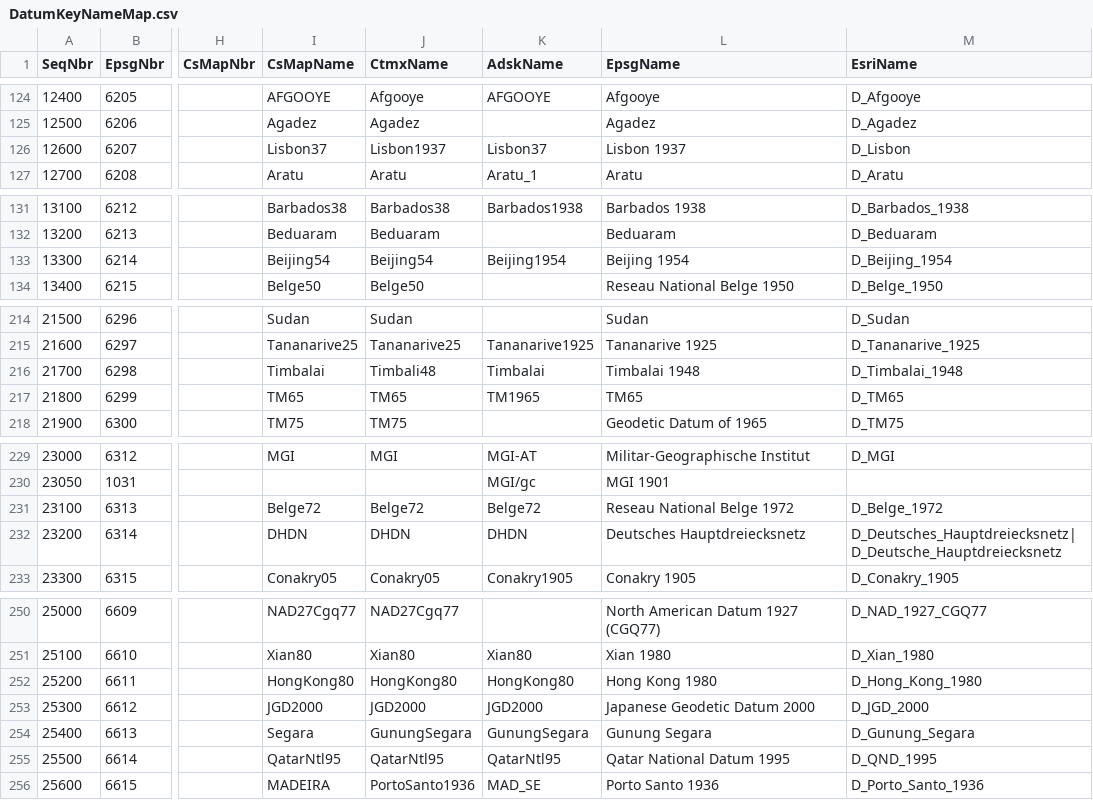
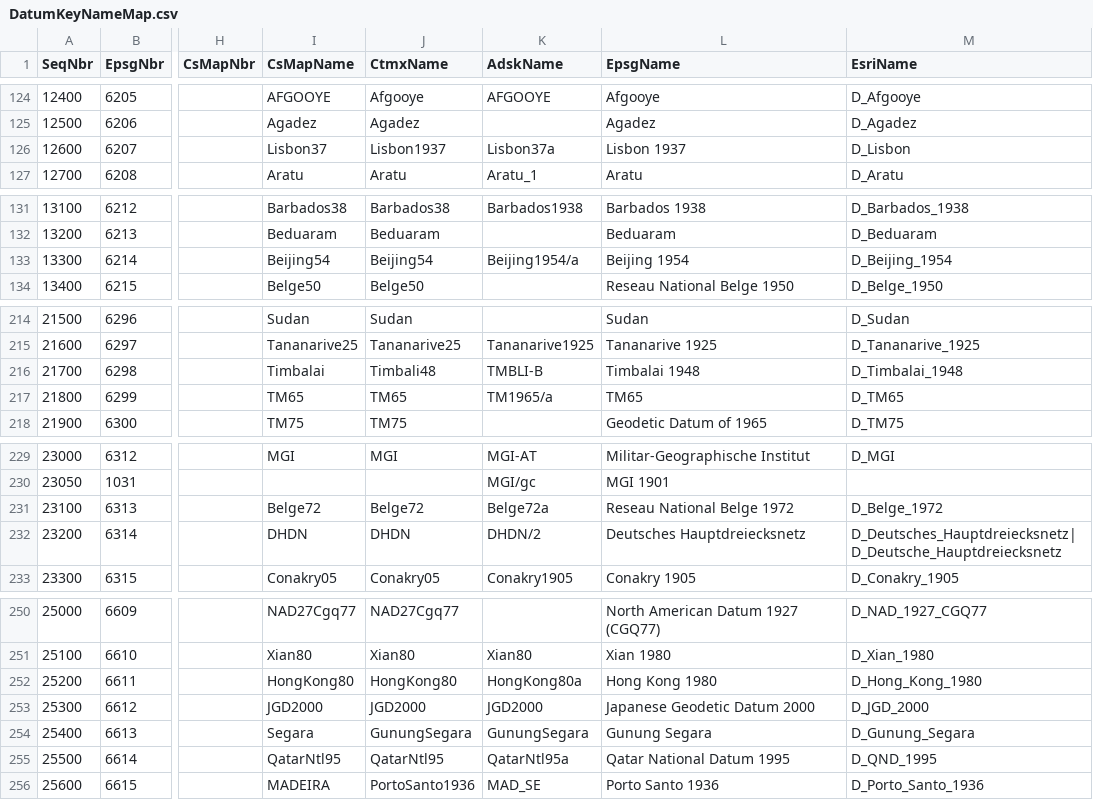
Before and after one commit to eharris/csmap, a CSV file: CsMapDev/Data/DatumKeyNameMap.csv, drawn as a sheet; only a part is shown, gaps mark what is left out; the diff covers the shown part only; the diff names each change by its address in the sheet, - before the commit and + after, or states it on an @@ line.

```diff
--- a/CsMapDev/Data/DatumKeyNameMap.csv
+++ b/CsMapDev/Data/DatumKeyNameMap.csv
-K126 (AdskName): Lisbon37
+K126 (AdskName): Lisbon37a
-K133 (AdskName): Beijing1954
+K133 (AdskName): Beijing1954/a
-K216 (AdskName): Timbalai
+K216 (AdskName): TMBLI-B
-K217 (AdskName): TM1965
+K217 (AdskName): TM1965/a
-K231 (AdskName): Belge72
+K231 (AdskName): Belge72a
-K232 (AdskName): DHDN
+K232 (AdskName): DHDN/2
-K252 (AdskName): HongKong80
+K252 (AdskName): HongKong80a
-K255 (AdskName): QatarNtl95
+K255 (AdskName): QatarNtl95a
```
Also changed, not shown: 28 edited cells elsewhere in this file, CsMapDev/Data/GeographicKeyNameMap.csv, CsMapDev/Data/ProjectiveKeyNameMap.csv, 24 other files.
